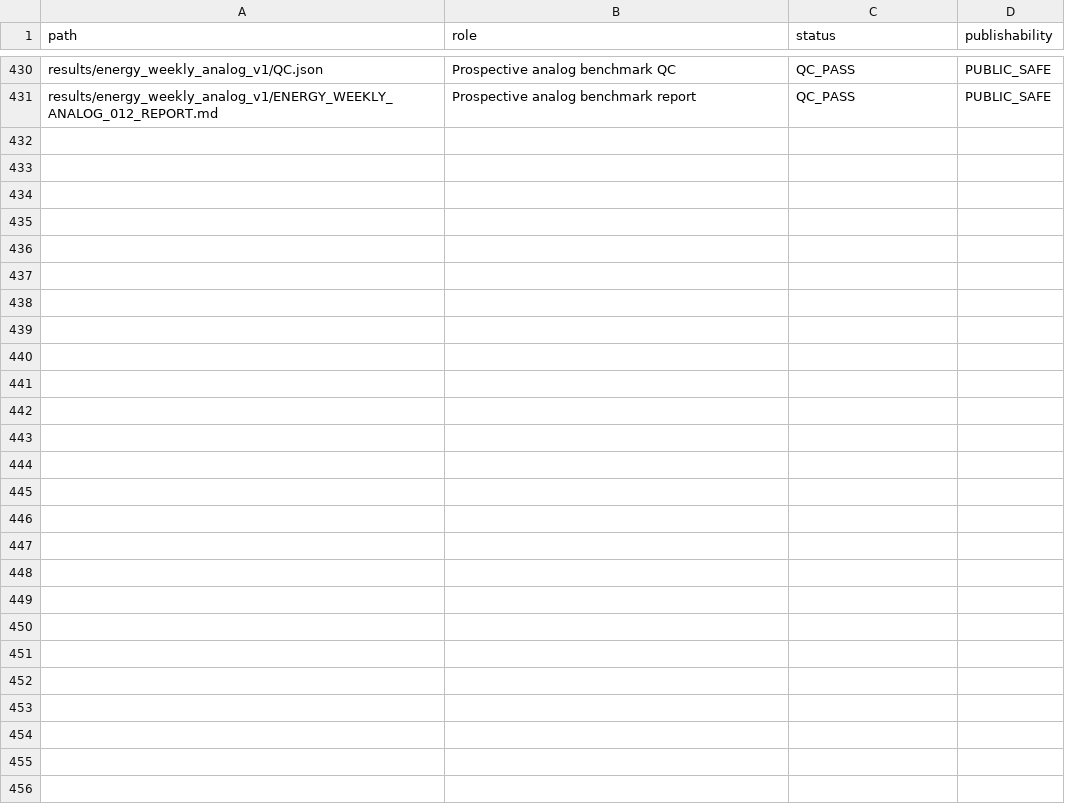
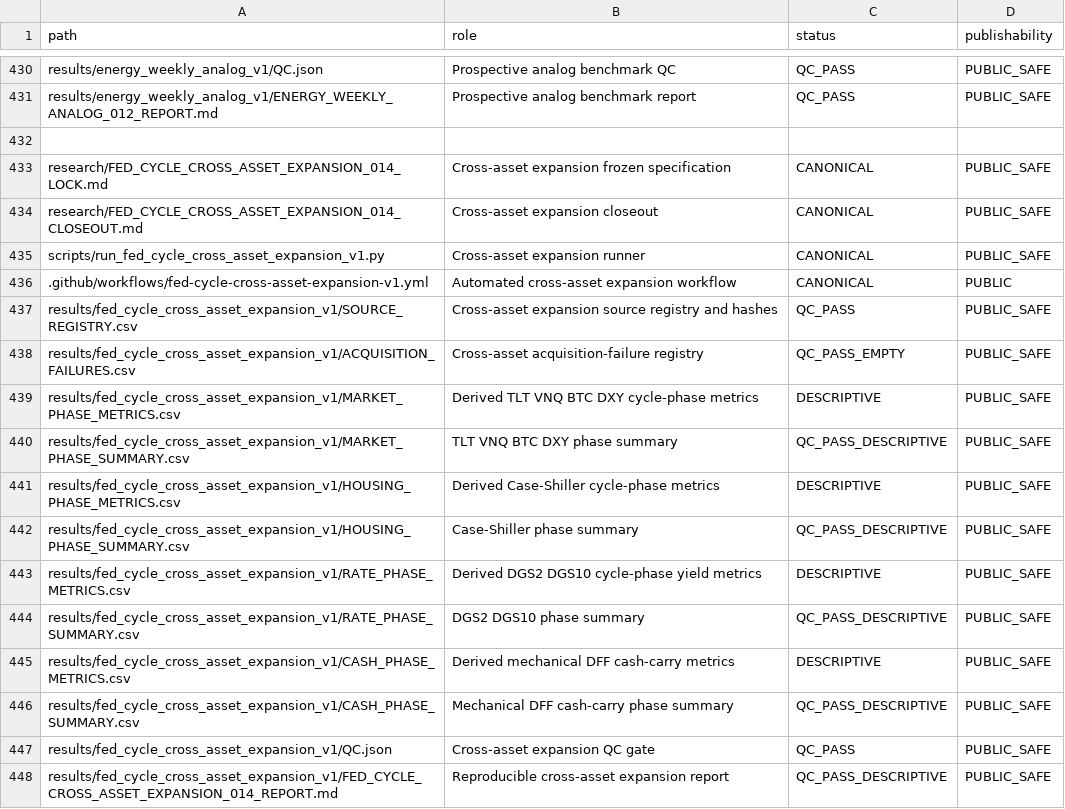
Before and after one commit to xuanyiting68-hash/gss-cb-001-macro-regime-cross-asset, a CSV file: docs/FILE_MANIFEST.csv, drawn as a sheet; only a part is shown, gaps mark what is left out; the diff names each change by its address in the sheet, - before the commit and + after, or states it on an @@ line.

Commit message:
Register cross-asset expansion files

```diff
--- a/docs/FILE_MANIFEST.csv
+++ b/docs/FILE_MANIFEST.csv
+row 432: (empty)
+row 433: research/FED_CYCLE_CROSS_ASSET_EXPANSION_014_LOCK.md | Cross-asset expansion frozen specification | CANONICAL | PUBLIC_SAFE
+row 434: research/FED_CYCLE_CROSS_ASSET_EXPANSION_014_CLOSEOUT.md | Cross-asset expansion closeout | CANONICAL | PUBLIC_SAFE
+row 435: scripts/run_fed_cycle_cross_asset_expansion_v1.py | Cross-asset expansion runner | CANONICAL | PUBLIC_SAFE
+row 436: .github/workflows/fed-cycle-cross-asset-expansion-v1.yml | Automated cross-asset expansion workflow | CANONICAL | PUBLIC
+row 437: results/fed_cycle_cross_asset_expansion_v1/SOURCE_REGISTRY.csv | Cross-asset expansion source registry and hashes | QC_PASS | PUBLIC_SAFE
+row 438: results/fed_cycle_cross_asset_expansion_v1/ACQUISITION_FAILURES.csv | Cross-asset acquisition-failure registry | QC_PASS_EMPTY | PUBLIC_SAFE
+row 439: results/fed_cycle_cross_asset_expansion_v1/MARKET_PHASE_METRICS.csv | Derived TLT VNQ BTC DXY cycle-phase metrics | DESCRIPTIVE | PUBLIC_SAFE
+row 440: results/fed_cycle_cross_asset_expansion_v1/MARKET_PHASE_SUMMARY.csv | TLT VNQ BTC DXY phase summary | QC_PASS_DESCRIPTIVE | PUBLIC_SAFE
+row 441: results/fed_cycle_cross_asset_expansion_v1/HOUSING_PHASE_METRICS.csv | Derived Case-Shiller cycle-phase metrics | DESCRIPTIVE | PUBLIC_SAFE
+row 442: results/fed_cycle_cross_asset_expansion_v1/HOUSING_PHASE_SUMMARY.csv | Case-Shiller phase summary | QC_PASS_DESCRIPTIVE | PUBLIC_SAFE
+row 443: results/fed_cycle_cross_asset_expansion_v1/RATE_PHASE_METRICS.csv | Derived DGS2 DGS10 cycle-phase yield metrics | DESCRIPTIVE | PUBLIC_SAFE
+row 444: results/fed_cycle_cross_asset_expansion_v1/RATE_PHASE_SUMMARY.csv | DGS2 DGS10 phase summary | QC_PASS_DESCRIPTIVE | PUBLIC_SAFE
+row 445: results/fed_cycle_cross_asset_expansion_v1/CASH_PHASE_METRICS.csv | Derived mechanical DFF cash-carry metrics | DESCRIPTIVE | PUBLIC_SAFE
+row 446: results/fed_cycle_cross_asset_expansion_v1/CASH_PHASE_SUMMARY.csv | Mechanical DFF cash-carry phase summary | QC_PASS_DESCRIPTIVE | PUBLIC_SAFE
+row 447: results/fed_cycle_cross_asset_expansion_v1/QC.json | Cross-asset expansion QC gate | QC_PASS | PUBLIC_SAFE
+row 448: results/fed_cycle_cross_asset_expansion_v1/FED_CYCLE_CROSS_ASSET_EXPANSION_014_REPORT.md | Reproducible cross-asset expansion report | QC_PASS_DESCRIPTIVE | PUBLIC_SAFE
```
